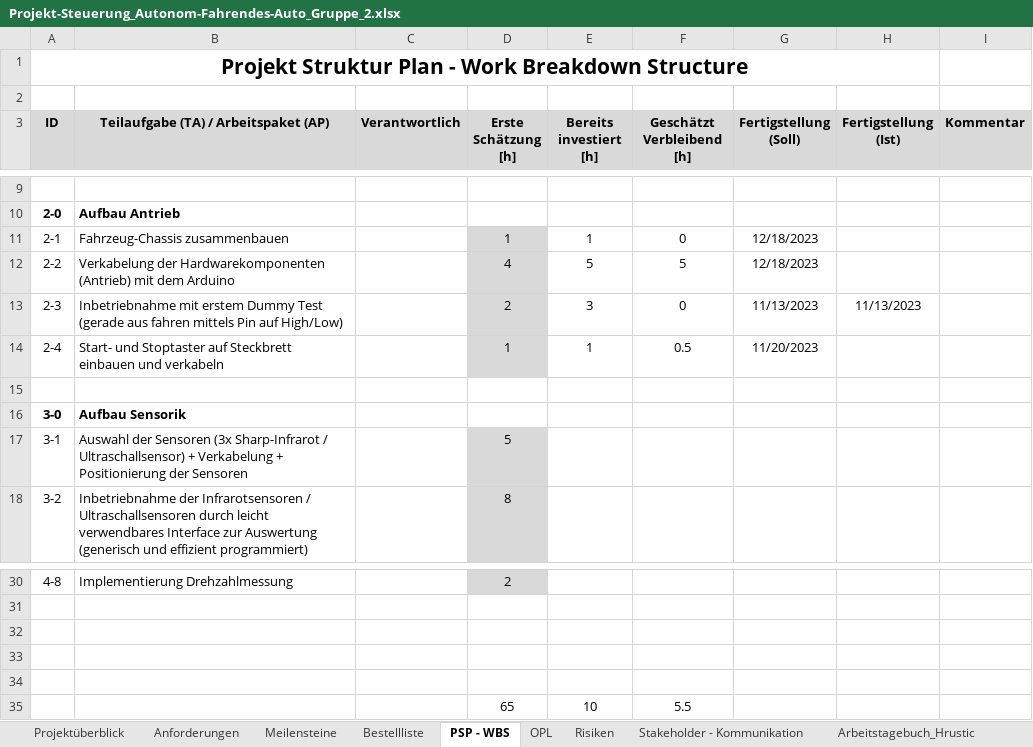
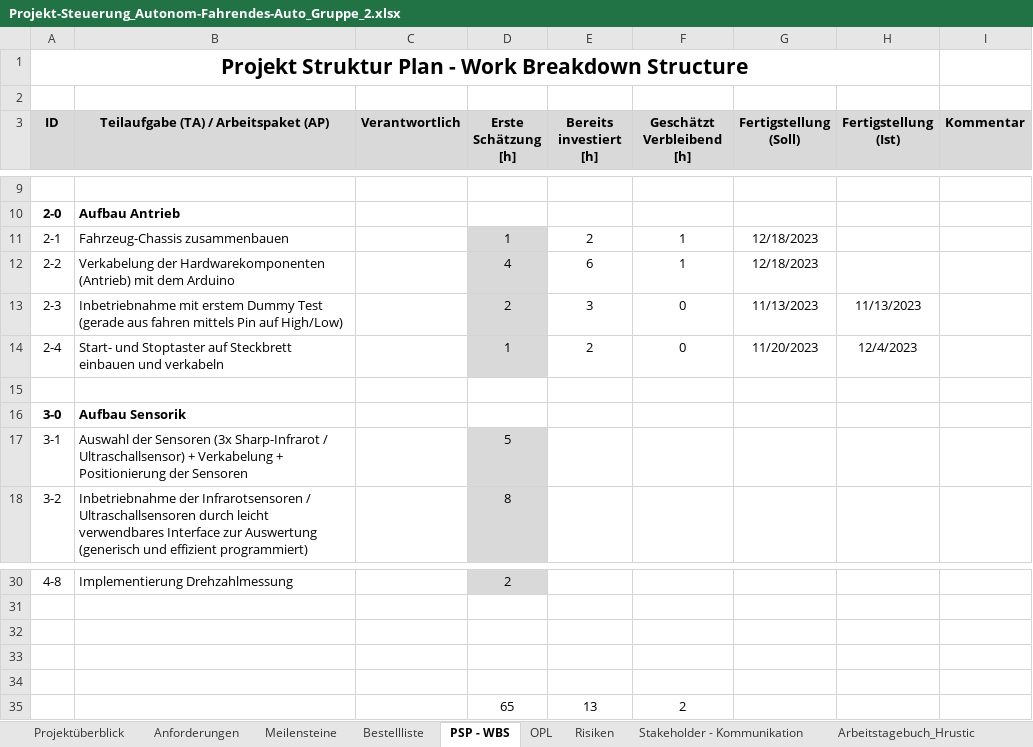
Before and after one commit to jahnhtl/group-02, an Excel workbook: Dokumentation/Projekt-Steuerung_Autonom-Fahrendes-Auto_Gruppe_2.xlsx, sheet PSP - WBS, drawn as a sheet; only a part is shown, gaps mark what is left out; values as stored, in another font and other column widths than the file's, no borders; removed rows and columns are numbered as before the commit, all else as after; the diff names each change by its address in the sheet, - before the commit and + after, or states it on an @@ line.

```diff
--- a/Dokumentation/Projekt-Steuerung_Autonom-Fahrendes-Auto_Gruppe_2.xlsx (sheet PSP - WBS)
+++ b/Dokumentation/Projekt-Steuerung_Autonom-Fahrendes-Auto_Gruppe_2.xlsx (sheet PSP - WBS)
-E11 (Bereits investiert [h]): 1
+E11 (Bereits investiert [h]): 2
-F11 (Geschätzt Verbleibend [h]): 0
+F11 (Geschätzt Verbleibend [h]): 1
-E12 (Bereits investiert [h]): 5
+E12 (Bereits investiert [h]): 6
-F12 (Geschätzt Verbleibend [h]): 5
+F12 (Geschätzt Verbleibend [h]): 1
-E14 (Bereits investiert [h]): 1
+E14 (Bereits investiert [h]): 2
-F14 (Geschätzt Verbleibend [h]): 0.5
+F14 (Geschätzt Verbleibend [h]): 0
-H14 (Fertigstellung (Ist)): (empty)
+H14 (Fertigstellung (Ist)): 12/4/2023
-row 35:  |  |  | 65 | 10 | 5.5
+row 35:  |  |  | 65 | 13 | 2
```
Also changed, not shown: sheet Arbeitstagebuch_Hrustic, sheet Arbeitstagebuch_Yilmaz, 4 other files.
